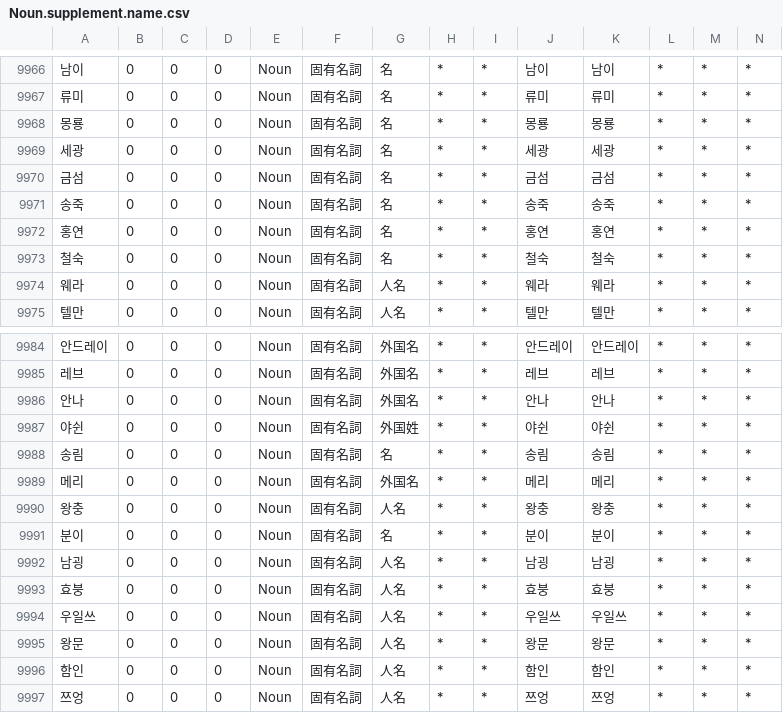
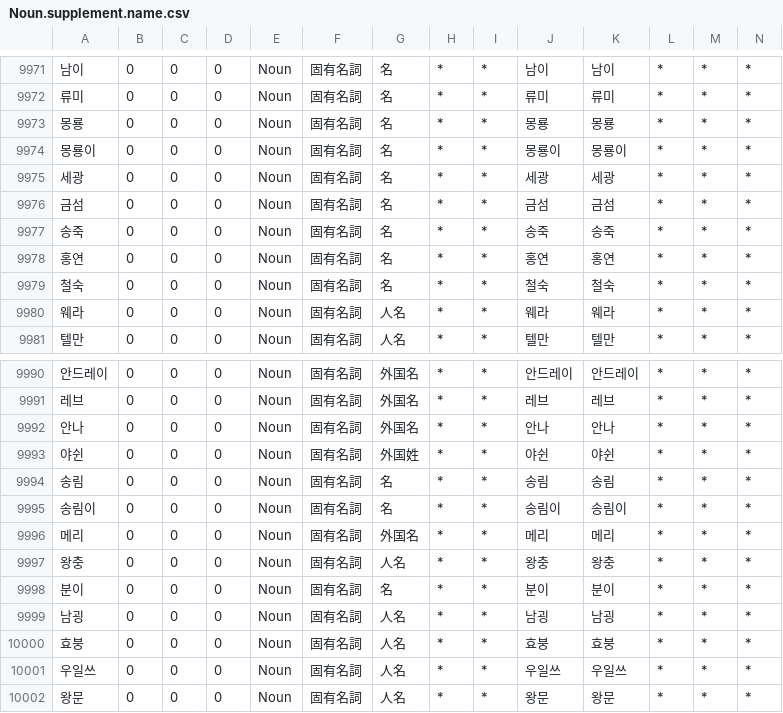
Before and after one commit to okikirmui/nkhandic, a CSV file: seed/Noun.supplement.name.csv, drawn as a sheet; only a part is shown, gaps mark what is left out; the shorter side is filled out with more unchanged rows; rows hold the shown columns only; the diff covers the shown part only; the diff names each change by its address in the sheet, - before the commit and + after, or states it on an @@ line.

```diff
--- a/seed/Noun.supplement.name.csv
+++ b/seed/Noun.supplement.name.csv
+row 9974: 몽룡이 | 0 | 0 | 0 | Noun | 固有名詞 | 名 | * | * | 몽룡이 | 몽룡이 | * | * | *
+row 9995: 송림이 | 0 | 0 | 0 | Noun | 固有名詞 | 名 | * | * | 송림이 | 송림이 | * | * | *
```
Also changed, not shown: 5 added rows elsewhere in this file, 2 other files.
